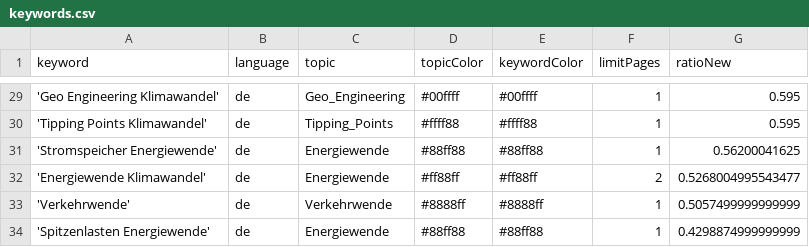
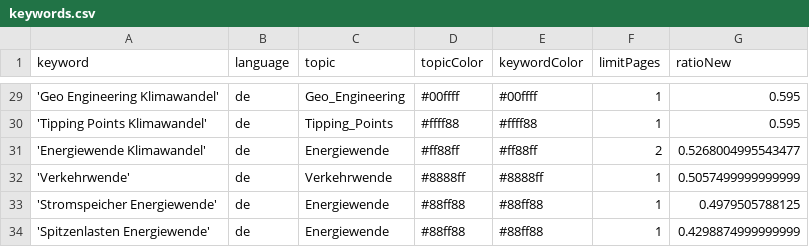
Before and after one commit to daschu83-news/climateIsComing, a CSV file: keywords.csv, drawn as a sheet; only a part is shown, gaps mark what is left out.

```diff
--- a/keywords.csv
+++ b/keywords.csv
@@ -30,5 +30,5 @@ keyword,language,topic,topicColor,keywordColor,limitPages,ratioNew
 'Tipping Points Klimawandel',de,Tipping_Points,#ffff88,#ffff88,1,0.595
-'Stromspeicher Energiewende',de,Energiewende,#88ff88,#88ff88,1,0.56200041625
 'Energiewende Klimawandel',de,Energiewende,#ff88ff,#ff88ff,2,0.5268004995543477
 'Verkehrwende',de,Verkehrwende,#8888ff,#8888ff,1,0.5057499999999999
+'Stromspeicher Energiewende',de,Energiewende,#88ff88,#88ff88,1,0.4979505788125
 'Spitzenlasten Energiewende',de,Energiewende,#88ff88,#88ff88,1,0.4298874999999999
```
Also changed, not shown: csv/news_2026_05.csv, csv/news_2026_06.csv.
